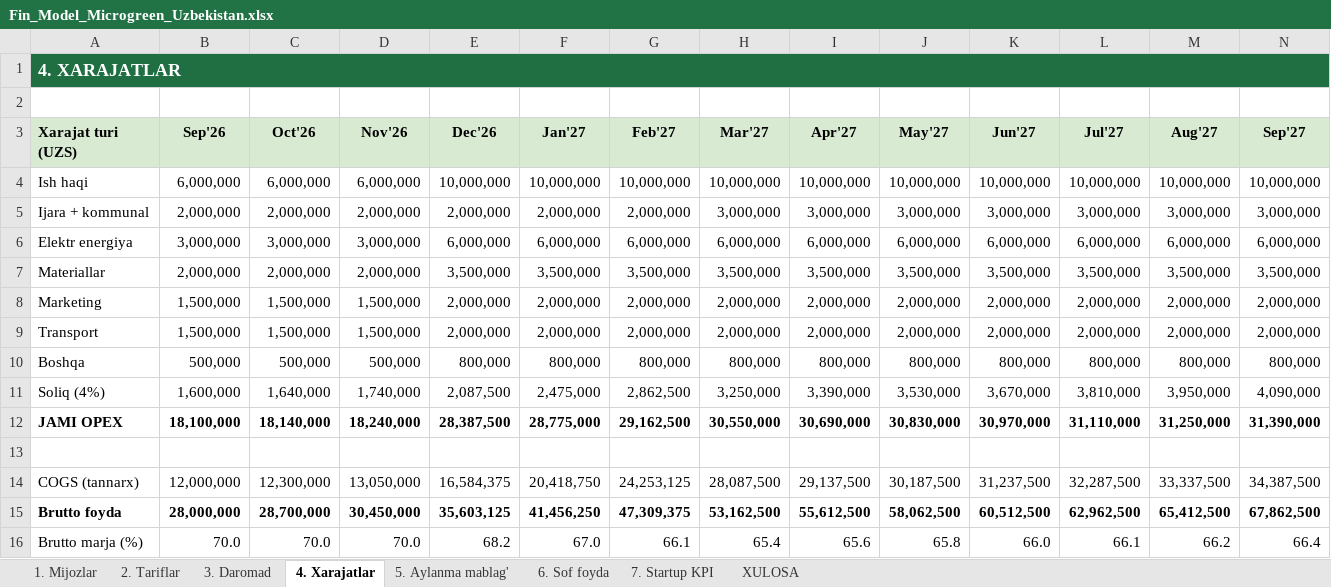
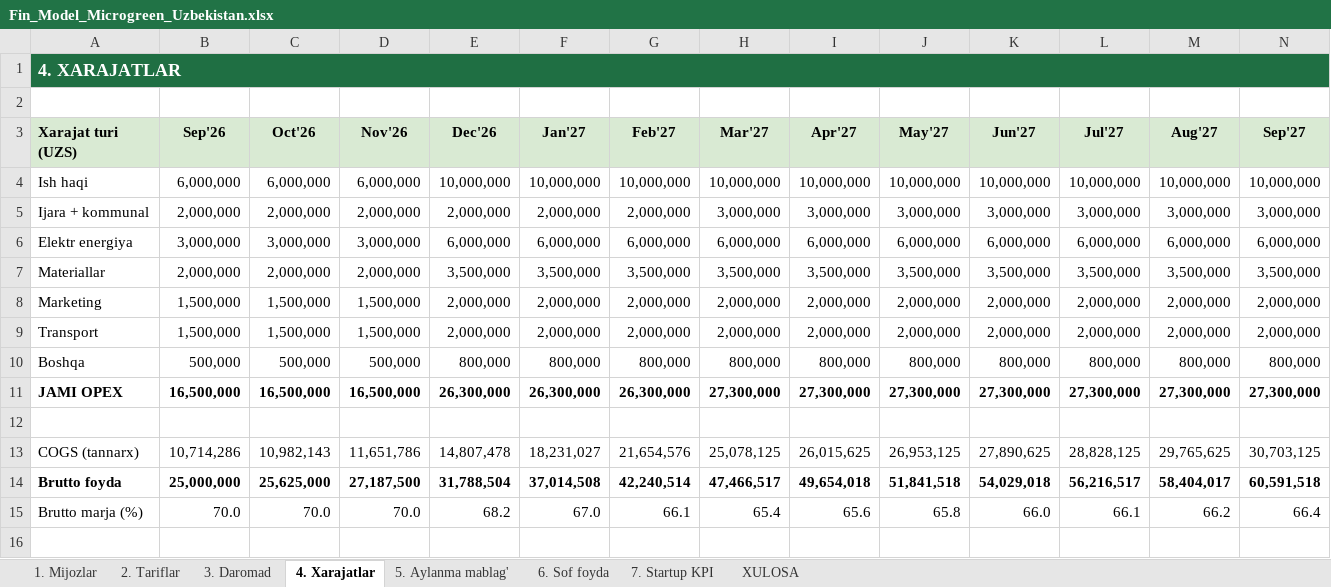
Before and after one commit to radjabovdiyor2-hub/MICROGREnUzbekistan, an Excel workbook: doc/ready/Fin_Model_Microgreen_Uzbekistan.xlsx, sheet 4. Xarajatlar, drawn as a sheet; only a part is shown; values as stored, in another font and other column widths than the file's, no borders; removed rows and columns are numbered as before the commit, all else as after; rows hold the shown columns only; the diff names each change by its address in the sheet, - before the commit and + after, or states it on an @@ line.

```diff
--- a/doc/ready/Fin_Model_Microgreen_Uzbekistan.xlsx (sheet 4. Xarajatlar)
+++ b/doc/ready/Fin_Model_Microgreen_Uzbekistan.xlsx (sheet 4. Xarajatlar)
-row 11: Soliq (4%) | 1,600,000 | 1,640,000 | 1,740,000 | 2,087,500 | 2,475,000 | 2,862,500 | 3,250,000 | 3,390,000 | 3,530,000 | 3,670,000 | 3,810,000 | 3,950,000 | 4,090,000
-row 12: JAMI OPEX | 18,100,000 | 18,140,000 | 18,240,000 | 28,387,500 | 28,775,000 | 29,162,500 | 30,550,000 | 30,690,000 | 30,830,000 | 30,970,000 | 31,110,000 | 31,250,000 | 31,390,000
+row 11: JAMI OPEX | 16,500,000 | 16,500,000 | 16,500,000 | 26,300,000 | 26,300,000 | 26,300,000 | 27,300,000 | 27,300,000 | 27,300,000 | 27,300,000 | 27,300,000 | 27,300,000 | 27,300,000
-row 14: COGS (tannarx) | 12,000,000 | 12,300,000 | 13,050,000 | 16,584,375 | 20,418,750 | 24,253,125 | 28,087,500 | 29,137,500 | 30,187,500 | 31,237,500 | 32,287,500 | 33,337,500 | 34,387,500
-row 15: Brutto foyda | 28,000,000 | 28,700,000 | 30,450,000 | 35,603,125 | 41,456,250 | 47,309,375 | 53,162,500 | 55,612,500 | 58,062,500 | 60,512,500 | 62,962,500 | 65,412,500 | 67,862,500
+row 13: COGS (tannarx) | 10,714,286 | 10,982,143 | 11,651,786 | 14,807,478 | 18,231,027 | 21,654,576 | 25,078,125 | 26,015,625 | 26,953,125 | 27,890,625 | 28,828,125 | 29,765,625 | 30,703,125
+row 14: Brutto foyda | 25,000,000 | 25,625,000 | 27,187,500 | 31,788,504 | 37,014,508 | 42,240,514 | 47,466,517 | 49,654,018 | 51,841,518 | 54,029,018 | 56,216,517 | 58,404,017 | 60,591,518
```
Also changed, not shown: sheet 3. Daromad, sheet 6. Sof foyda, sheet 5. Aylanma mablag', sheet 7. Startup KPI, sheet XULOSA, sheet 1. Mijozlar, 11 other files.
